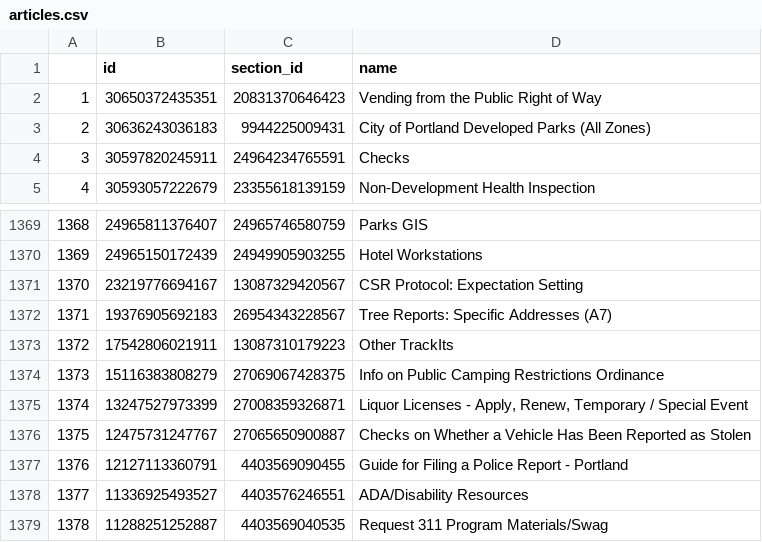
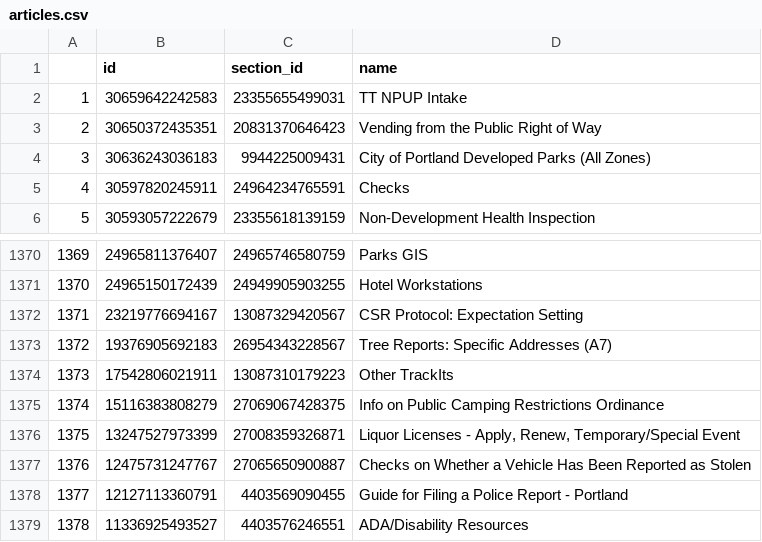
Before and after one commit to eGovPDX/zendesk-data-analysis, a CSV file: data/articles.csv, drawn as a sheet; only a part is shown, gaps mark what is left out; the shorter side is filled out with more unchanged rows; addresses are those after the commit; the diff names each change by its address in the sheet, - before the commit and + after, or states it on an @@ line.

```diff
--- a/data/articles.csv
+++ b/data/articles.csv
+row 2: 1 | 30659642242583 | 23355655499031 | TT NPUP Intake
@@ column A renumbered from row 3 down @@
-D1376 (name): …Apply, Renew, Temporary / Special Event
+D1376 (name): …Apply, Renew, Temporary/Special Event
```
